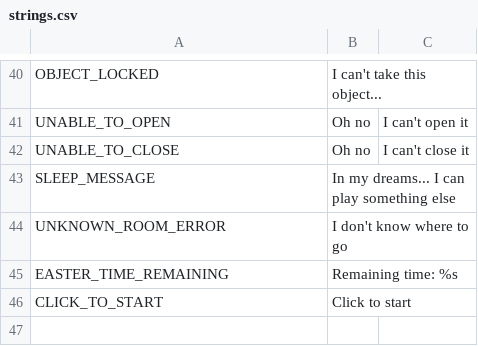
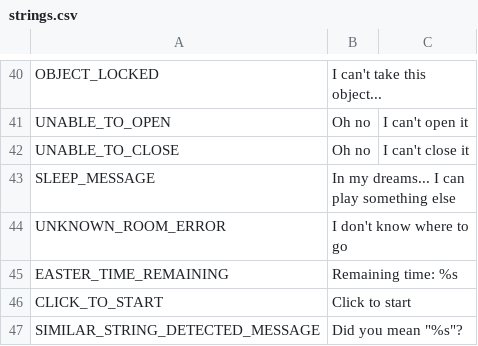
Before and after one commit to simonesestito/metodologie-text-adventure, a CSV file: en/strings.csv, drawn as a sheet; only a part is shown, gaps mark what is left out.

```diff
--- a/en/strings.csv
+++ b/en/strings.csv
@@ -46 +46,2 @@ EASTER_TIME_REMAINING,Remaining time: %s
 CLICK_TO_START,Click to start
+SIMILAR_STRING_DETECTED_MESSAGE,Did you mean "%s"?
```
Also changed, not shown: strings.csv, 6 other files.
